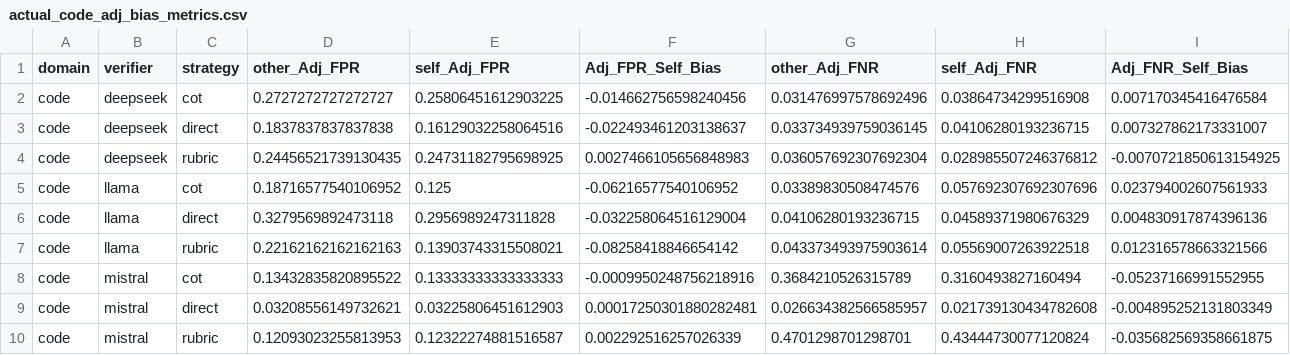
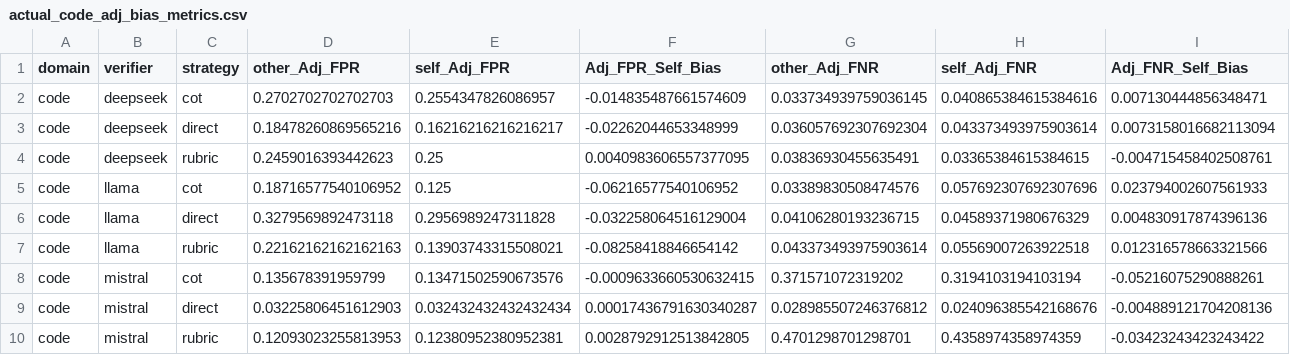
Before and after one commit to JohnnyKozman2007/JUDGe-who-verifies-agents, a CSV file: reports/actual/code/actual_code_adj_bias_metrics.csv, drawn as a sheet; only a part is shown; the diff covers the shown part only.

```diff
--- a/reports/actual/code/actual_code_adj_bias_metrics.csv
+++ b/reports/actual/code/actual_code_adj_bias_metrics.csv
@@ -1,5 +1,5 @@
 domain,verifier,strategy,other_Adj_FPR,self_Adj_FPR,Adj_FPR_Self_Bias,other_Adj_FNR,self_Adj_FNR,Adj_FNR_Self_Bias
-code,deepseek,cot,0.2727272727272727,0.25806451612903225,-0.014662756598240456,0.031476997578692496,0.03864734299516908,0.007170345416476584
-code,deepseek,direct,0.1837837837837838,0.16129032258064516,-0.022493461203138637,0.033734939759036145,0.04106280193236715,0.007327862173331007
-code,deepseek,rubric,0.24456521739130435,0.24731182795698925,0.0027466105656848983,0.036057692307692304,0.028985507246376812,-0.0070721850613154925
+code,deepseek,cot,0.2702702702702703,0.2554347826086957,-0.014835487661574609,0.033734939759036145,0.040865384615384616,0.007130444856348471
+code,deepseek,direct,0.18478260869565216,0.16216216216216217,-0.02262044653348999,0.036057692307692304,0.043373493975903614,0.0073158016682113094
+code,deepseek,rubric,0.2459016393442623,0.25,0.0040983606557377095,0.03836930455635491,0.03365384615384615,-0.004715458402508761
 code,llama,cot,0.18716577540106952,0.125,-0.06216577540106952,0.03389830508474576,0.057692307692307696,0.023794002607561933
@@ -7,4 +7,4 @@ code,llama,direct,0.3279569892473118,0.2956989247311828,-0.032258064516129004,0.
 code,llama,rubric,0.22162162162162163,0.13903743315508021,-0.08258418846654142,0.043373493975903614,0.05569007263922518,0.012316578663321566
-code,mistral,cot,0.13432835820895522,0.13333333333333333,-0.0009950248756218916,0.3684210526315789,0.3160493827160494,-0.05237166991552955
-code,mistral,direct,0.03208556149732621,0.03225806451612903,0.00017250301880282481,0.026634382566585957,0.021739130434782608,-0.004895252131803349
-code,mistral,rubric,0.12093023255813953,0.12322274881516587,0.002292516257026339,0.4701298701298701,0.43444730077120824,-0.035682569358661875
+code,mistral,cot,0.135678391959799,0.13471502590673576,-0.0009633660530632415,0.371571072319202,0.3194103194103194,-0.05216075290888261
+code,mistral,direct,0.03225806451612903,0.032432432432432434,0.00017436791630340287,0.028985507246376812,0.024096385542168676,-0.004889121704208136
+code,mistral,rubric,0.12093023255813953,0.12380952380952381,0.0028792912513842805,0.4701298701298701,0.4358974358974359,-0.03423243423243422
```
Also changed, not shown: 18 edited cells elsewhere in this file, reports/actual/all/actual_all_adj_bias_metrics.csv, reports/actual/all/actual_all_belief_vs_reality.csv, 28 other files.
